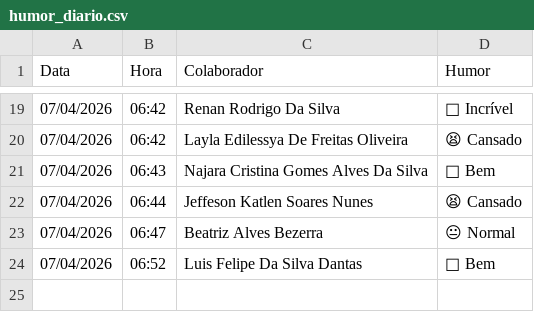
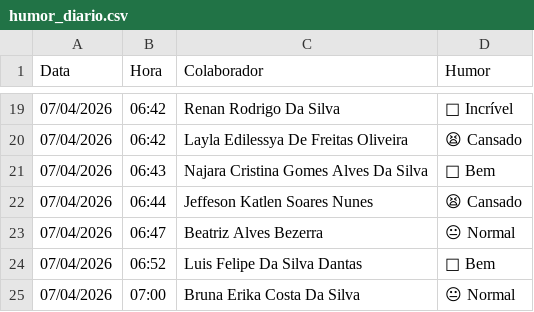
Before and after one commit to krepss/brisanet-dashboard, a CSV file: humor_diario.csv, drawn as a sheet; only a part is shown, gaps mark what is left out; the diff names each change by its address in the sheet, - before the commit and + after, or states it on an @@ line.

```diff
--- a/humor_diario.csv
+++ b/humor_diario.csv
+row 25: 07/04/2026 | 07:00 | Bruna Erika Costa Da Silva | 😐 Normal
```
